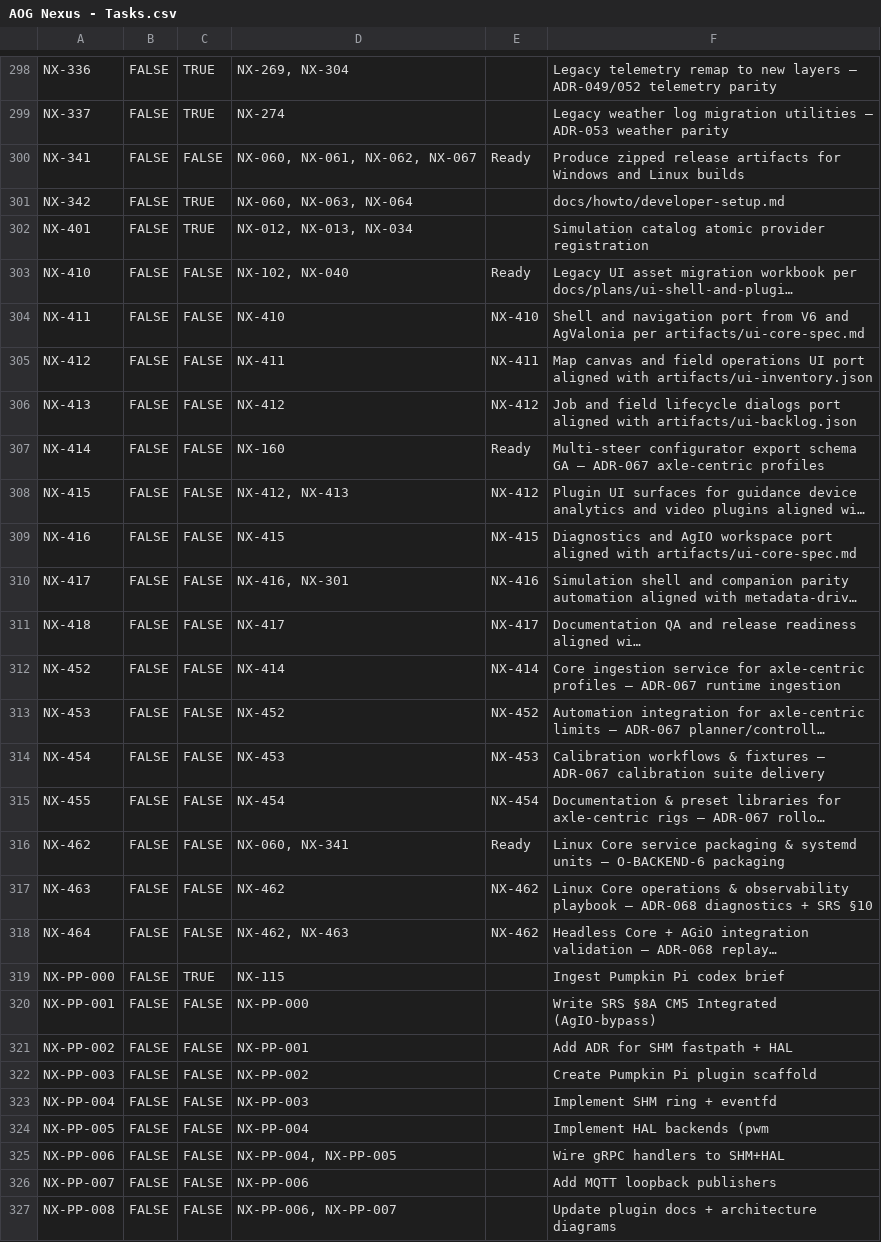
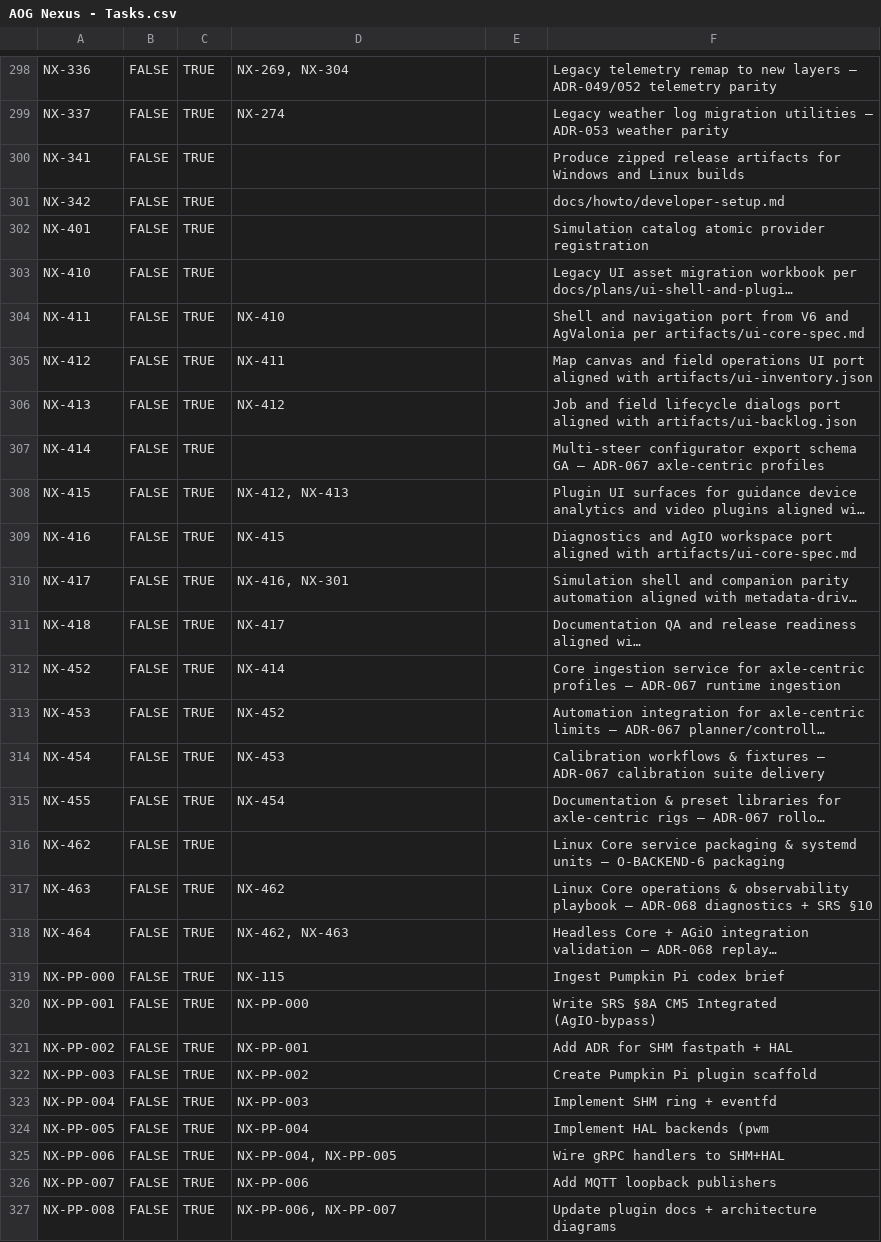
Before and after one commit to FortneyMFG/AgOpenGPS-Nexus, a CSV file: AOG Nexus - Tasks.csv, drawn as a sheet; only a part is shown, gaps mark what is left out; long unchanged cells end in …; the diff covers the shown part only; the diff names each change by its address in the sheet, - before the commit and + after, or states it on an @@ line.

```diff
--- a/AOG Nexus - Tasks.csv
+++ b/AOG Nexus - Tasks.csv
-C300: FALSE
+C300: TRUE
-D300: NX-060, NX-061, NX-062, NX-067
+D300: (empty)
-E300: Ready
+E300: (empty)
-D301: NX-060, NX-063, NX-064
+D301: (empty)
-D302: NX-012, NX-013, NX-034
+D302: (empty)
-C303:C318: FALSE
+C303:C318: TRUE
-D303: NX-102, NX-040
+D303: (empty)
-E303: Ready
+E303: (empty)
-E304: NX-410
+E304: (empty)
-E305: NX-411
+E305: (empty)
-E306: NX-412
+E306: (empty)
-D307: NX-160
+D307: (empty)
-E307: Ready
+E307: (empty)
-E308: NX-412
+E308: (empty)
-E309: NX-415
+E309: (empty)
-E310: NX-416
+E310: (empty)
-E311: NX-417
+E311: (empty)
-E312: NX-414
+E312: (empty)
-E313: NX-452
+E313: (empty)
-E314: NX-453
+E314: (empty)
-E315: NX-454
+E315: (empty)
-D316: NX-060, NX-341
+D316: (empty)
-E316: Ready
+E316: (empty)
-E317:E318: NX-462
+E317:E318: (empty)
-C320:C327: FALSE
+C320:C327: TRUE
```
Also changed, not shown: 42 edited cells elsewhere in this file.
